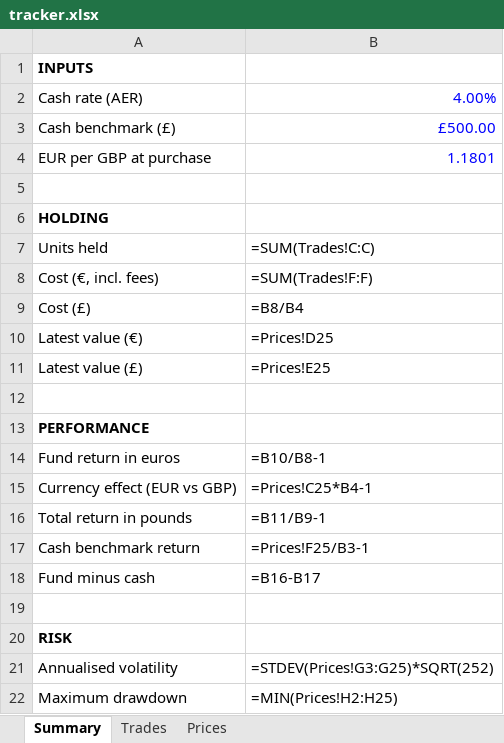
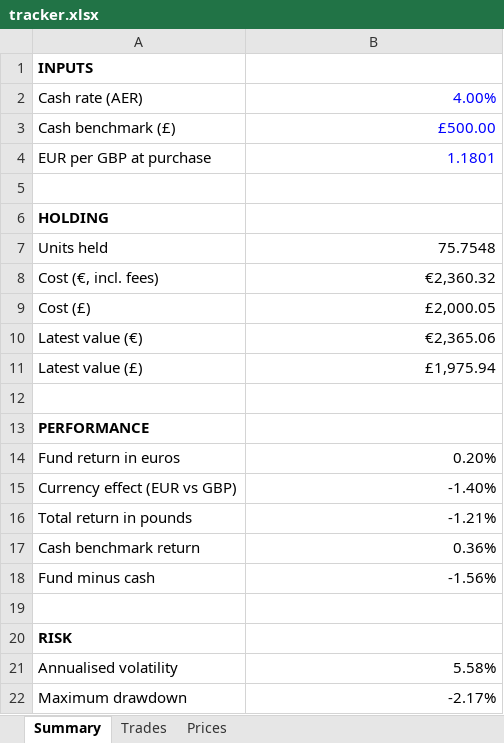
Before and after one commit to thomasplant06/investment-tracker-public, an Excel workbook: tracker.xlsx, sheet Summary, drawn as a sheet; values as stored, in another font and other column widths than the file's, no borders; formulas without a stored value are shown as written; charts and pictures not drawn; the diff names each change by its address in the sheet, - before the commit and + after, or states it on an @@ line.

```diff
--- a/tracker.xlsx (sheet Summary)
+++ b/tracker.xlsx (sheet Summary)
-B7: =SUM(Trades!C:C)
+B7: 75.7548
-B8: =SUM(Trades!F:F)
+B8: €2,360.32
-B9: =B8/B4
+B9: £2,000.05
-B10: =Prices!D25
+B10: €2,365.06
-B11: =Prices!E25
+B11: £1,975.94
-B14: =B10/B8-1
+B14: 0.20%
-B15: =Prices!C25*B4-1
+B15: -1.40%
-B16: =B11/B9-1
+B16: -1.21%
-B17: =Prices!F25/B3-1
+B17: 0.36%
-B18: =B16-B17
+B18: -1.56%
-B21: =STDEV(Prices!G3:G25)*SQRT(252)
+B21: 5.58%
-B22: =MIN(Prices!H2:H25)
+B22: -2.17%
```
Also changed, not shown: sheet Prices, charts or pictures, 1 other file.
